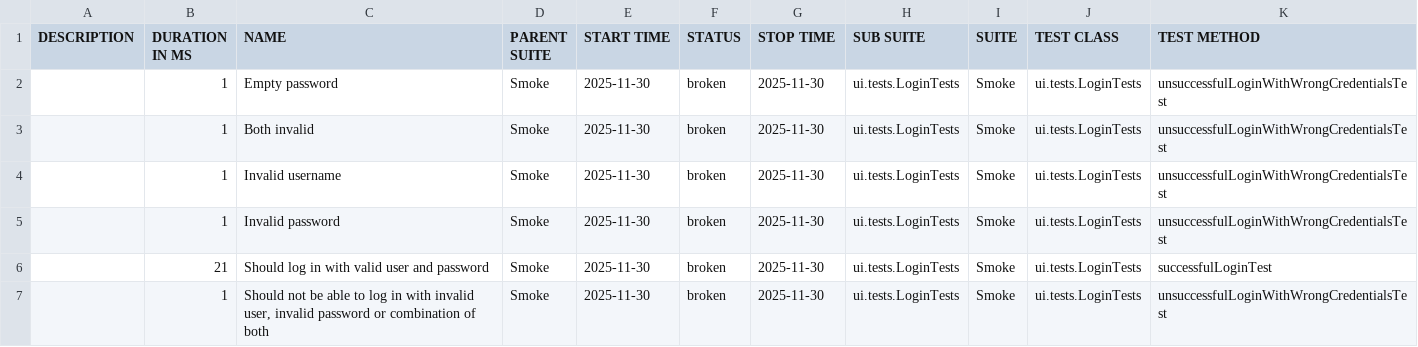
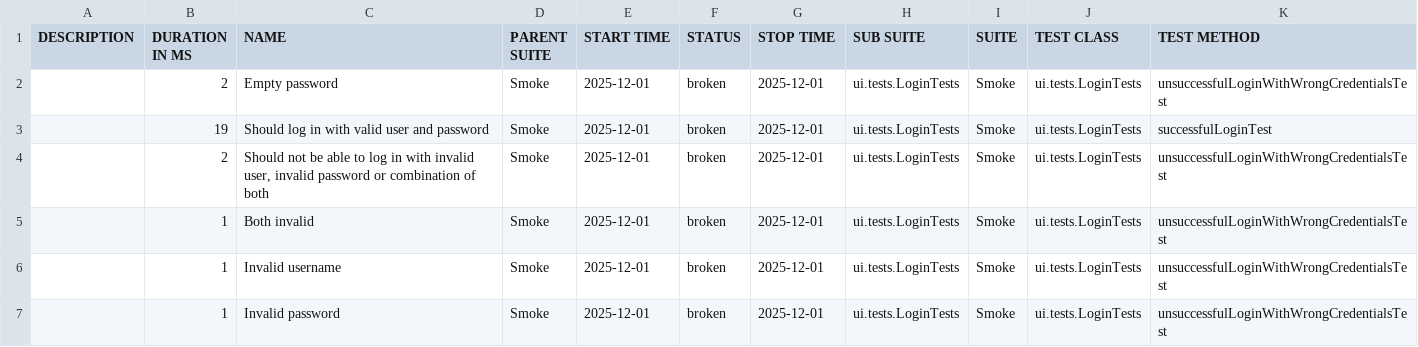
Before and after one commit to natekostovska/playwright-java-project, a CSV file: suites.csv, drawn as a sheet.

```diff
--- a/suites.csv
+++ b/suites.csv
@@ -1,7 +1,7 @@
 "DESCRIPTION","DURATION IN MS","NAME","PARENT SUITE","START TIME","STATUS","STOP TIME","SUB SUITE","SUITE","TEST CLASS","TEST METHOD"
-"","1","Empty password","Smoke","2025-11-30","broken","2025-11-30","ui.tests.LoginTests","Smoke","ui.tests.LoginTests","unsuccessfulLoginWithWrongCredentialsTest"
-"","1","Both invalid","Smoke","2025-11-30","broken","2025-11-30","ui.tests.LoginTests","Smoke","ui.tests.LoginTests","unsuccessfulLoginWithWrongCredentialsTest"
-"","1","Invalid username","Smoke","2025-11-30","broken","2025-11-30","ui.tests.LoginTests","Smoke","ui.tests.LoginTests","unsuccessfulLoginWithWrongCredentialsTest"
-"","1","Invalid password","Smoke","2025-11-30","broken","2025-11-30","ui.tests.LoginTests","Smoke","ui.tests.LoginTests","unsuccessfulLoginWithWrongCredentialsTest"
-"","21","Should log in with valid user and password","Smoke","2025-11-30","broken","2025-11-30","ui.tests.LoginTests","Smoke","ui.tests.LoginTests","successfulLoginTest"
-"","1","Should not be able to log in with invalid user, invalid password or combination of both","Smoke","2025-11-30","broken","2025-11-30","ui.tests.LoginTests","Smoke","ui.tests.LoginTests","unsuccessfulLoginWithWrongCredentialsTest"
+"","2","Empty password","Smoke","2025-12-01","broken","2025-12-01","ui.tests.LoginTests","Smoke","ui.tests.LoginTests","unsuccessfulLoginWithWrongCredentialsTest"
+"","19","Should log in with valid user and password","Smoke","2025-12-01","broken","2025-12-01","ui.tests.LoginTests","Smoke","ui.tests.LoginTests","successfulLoginTest"
+"","2","Should not be able to log in with invalid user, invalid password or combination of both","Smoke","2025-12-01","broken","2025-12-01","ui.tests.LoginTests","Smoke","ui.tests.LoginTests","unsuccessfulLoginWithWrongCredentialsTest"
+"","1","Both invalid","Smoke","2025-12-01","broken","2025-12-01","ui.tests.LoginTests","Smoke","ui.tests.LoginTests","unsuccessfulLoginWithWrongCredentialsTest"
+"","1","Invalid username","Smoke","2025-12-01","broken","2025-12-01","ui.tests.LoginTests","Smoke","ui.tests.LoginTests","unsuccessfulLoginWithWrongCredentialsTest"
+"","1","Invalid password","Smoke","2025-12-01","broken","2025-12-01","ui.tests.LoginTests","Smoke","ui.tests.LoginTests","unsuccessfulLoginWithWrongCredentialsTest"
```
Also changed, not shown: 31 other files.
